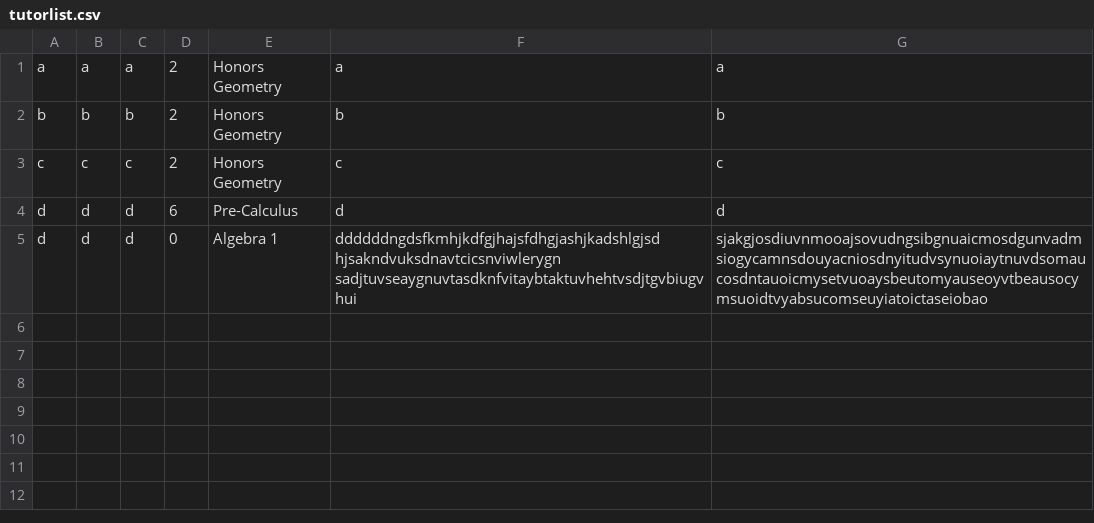
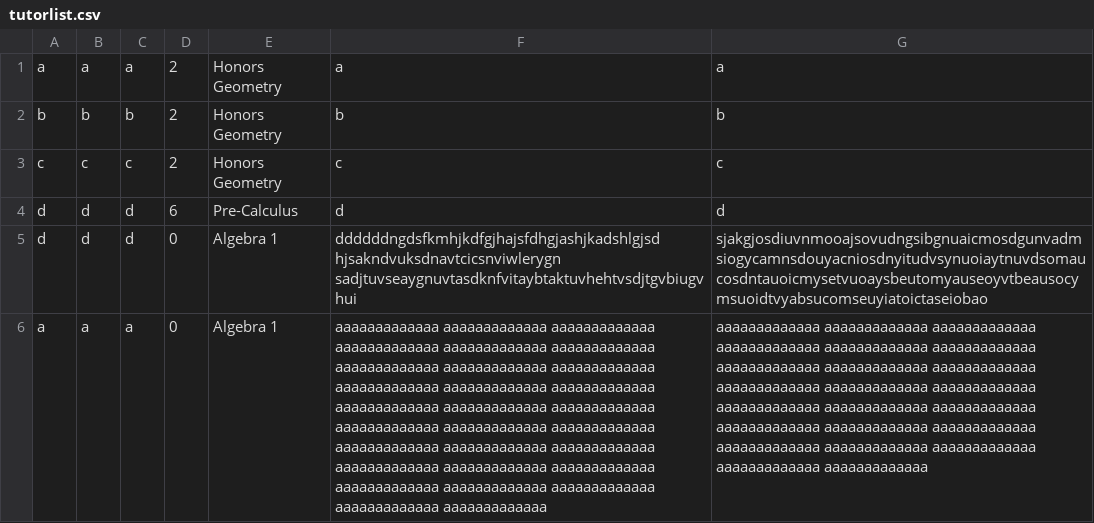
Before and after one commit to sardination/Tutor-Matcher, a CSV file: bin/tutorlist.csv, drawn as a sheet; the diff names each change by its address in the sheet, - before the commit and + after, or states it on an @@ line.

```diff
--- a/bin/tutorlist.csv
+++ b/bin/tutorlist.csv
+row 6: a | a | a | 0 | Algebra 1 | aaaaaaaaaaaaa aaaaaaaaaaaaa aaaaaaaaaaaaa aaaaaaaaaaaaa aaaaaaaaaaaaa aaaaaaaaaaaaa aaaaaaaaaaaaa aaaaaaaaaaaaa aaaaaaaaaaaaa aaaaaaaaaaaaa aaaaaaaaaaaaa aaaaaaaaaaaaa aaaaaaaaaaaaa aaaaaaaaaaaaa aaaaaaaaaaaaa aaaaaaaaaaaaa aaaaaaaaaaaaa aaaaaaaaaaaaa aaaaaaaaaaaaa aaaaaaaaaaaaa aaaaaaaaaaaaa aaaaaaaaaaaaa aaaaaaaaaaaaa aaaaaaaaaaaaa aaaaaaaaaaaaa aaaaaaaaaaaaa aaaaaaaaaaaaa aaaaaaaaaaaaa aaaaaaaaaaaaa | aaaaaaaaaaaaa aaaaaaaaaaaaa aaaaaaaaaaaaa aaaaaaaaaaaaa aaaaaaaaaaaaa aaaaaaaaaaaaa aaaaaaaaaaaaa aaaaaaaaaaaaa aaaaaaaaaaaaa aaaaaaaaaaaaa aaaaaaaaaaaaa aaaaaaaaaaaaa aaaaaaaaaaaaa aaaaaaaaaaaaa aaaaaaaaaaaaa aaaaaaaaaaaaa aaaaaaaaaaaaa aaaaaaaaaaaaa aaaaaaaaaaaaa aaaaaaaaaaaaa aaaaaaaaaaaaa aaaaaaaaaaaaa aaaaaaaaaaaaa
```
Also changed, not shown: 10 other files.
